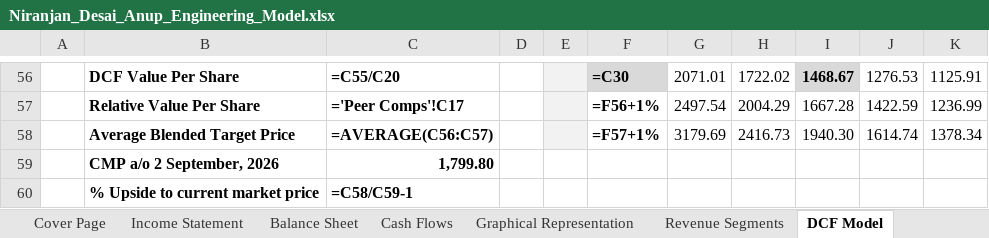
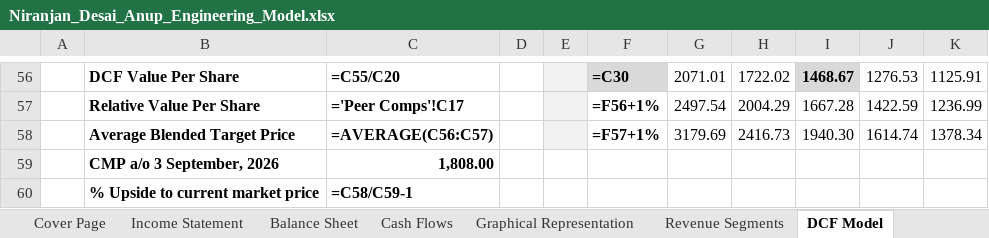
Before and after one commit to Nnd1106/anup-engineering-model, an Excel workbook: Niranjan_Desai_Anup_Engineering_Model.xlsx, sheet DCF Model, drawn as a sheet; only a part is shown, gaps mark what is left out; values as stored, in another font and other column widths than the file's, no borders; formulas without a stored value are shown as written; conditional formats not drawn; removed rows and columns are numbered as before the commit, all else as after; the diff names each change by its address in the sheet, - before the commit and + after, or states it on an @@ line.

```diff
--- a/Niranjan_Desai_Anup_Engineering_Model.xlsx (sheet DCF Model)
+++ b/Niranjan_Desai_Anup_Engineering_Model.xlsx (sheet DCF Model)
-row 59:  | CMP a/o 2 September, 2026 | 1,799.80
+row 59:  | CMP a/o 3 September, 2026 | 1,808.00
```
Also changed, not shown: sheet Peer Data, 1 other file.
